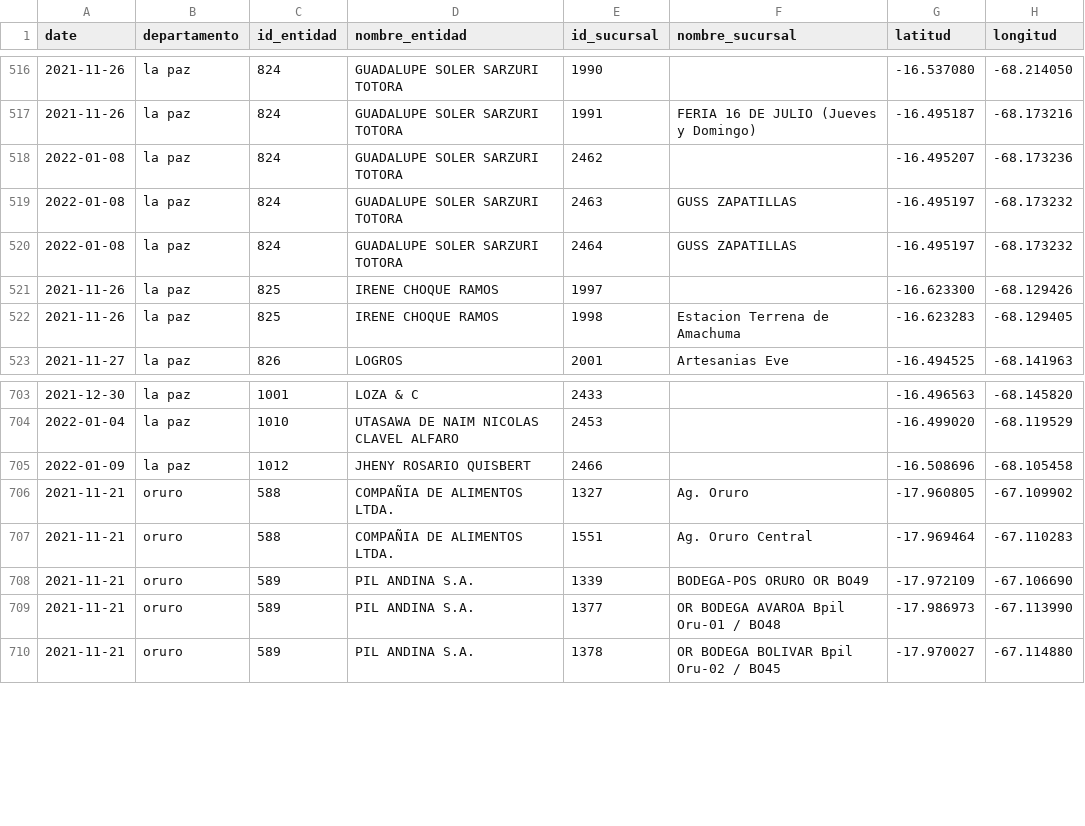
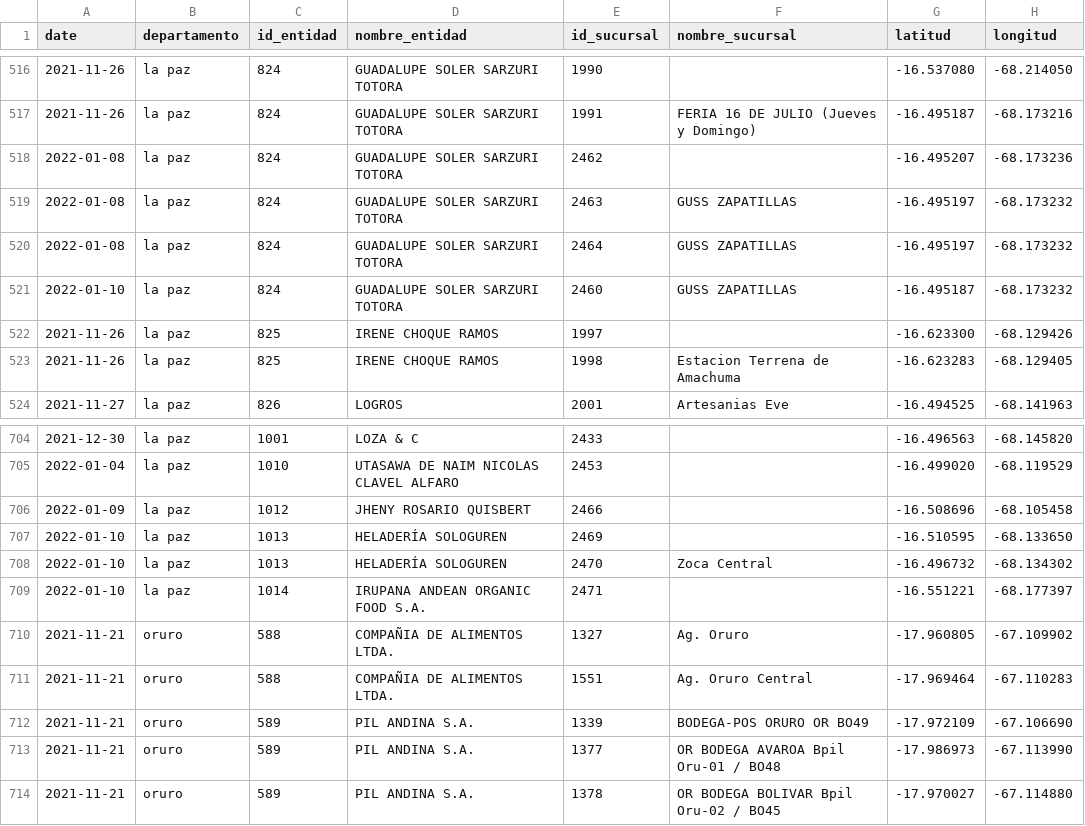
Before and after one commit to mauforonda/consumelonuestro, a CSV file: data/entidades.csv, drawn as a sheet; only a part is shown, gaps mark what is left out.

```diff
--- a/data/entidades.csv
+++ b/data/entidades.csv
@@ -520,2 +520,3 @@ date,departamento,id_entidad,nombre_entidad,id_sucursal,nombre_sucursal,latitud,
 2022-01-08,la paz,824,GUADALUPE SOLER SARZURI TOTORA,2464,GUSS ZAPATILLAS,-16.495197,-68.173232
+2022-01-10,la paz,824,GUADALUPE SOLER SARZURI TOTORA,2460,GUSS ZAPATILLAS,-16.495187,-68.173232
 2021-11-26,la paz,825,IRENE CHOQUE RAMOS,1997,,-16.623300,-68.129426
@@ -705,2 +706,5 @@ date,departamento,id_entidad,nombre_entidad,id_sucursal,nombre_sucursal,latitud,
 2022-01-09,la paz,1012,JHENY ROSARIO QUISBERT,2466,,-16.508696,-68.105458
+2022-01-10,la paz,1013,HELADERÍA SOLOGUREN,2469,,-16.510595,-68.133650
+2022-01-10,la paz,1013,HELADERÍA SOLOGUREN,2470,Zoca Central,-16.496732,-68.134302
+2022-01-10,la paz,1014,IRUPANA ANDEAN ORGANIC FOOD S.A.,2471,,-16.551221,-68.177397
 2021-11-21,oruro,588,COMPAÑIA DE ALIMENTOS LTDA.,1327,Ag. Oruro,-17.960805,-67.109902
```
Also changed, not shown: 1 other file.
